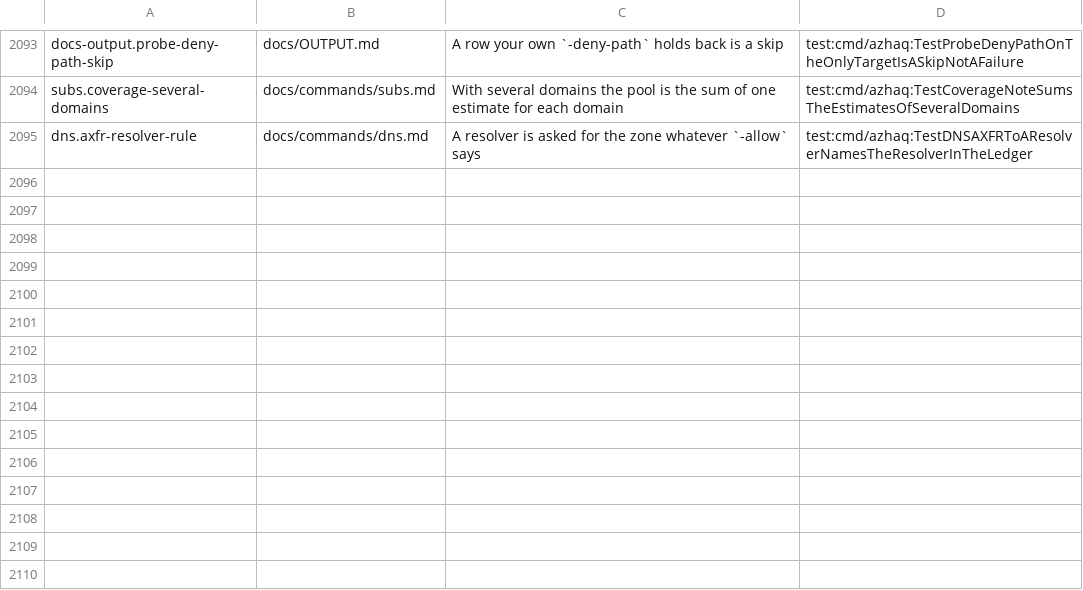
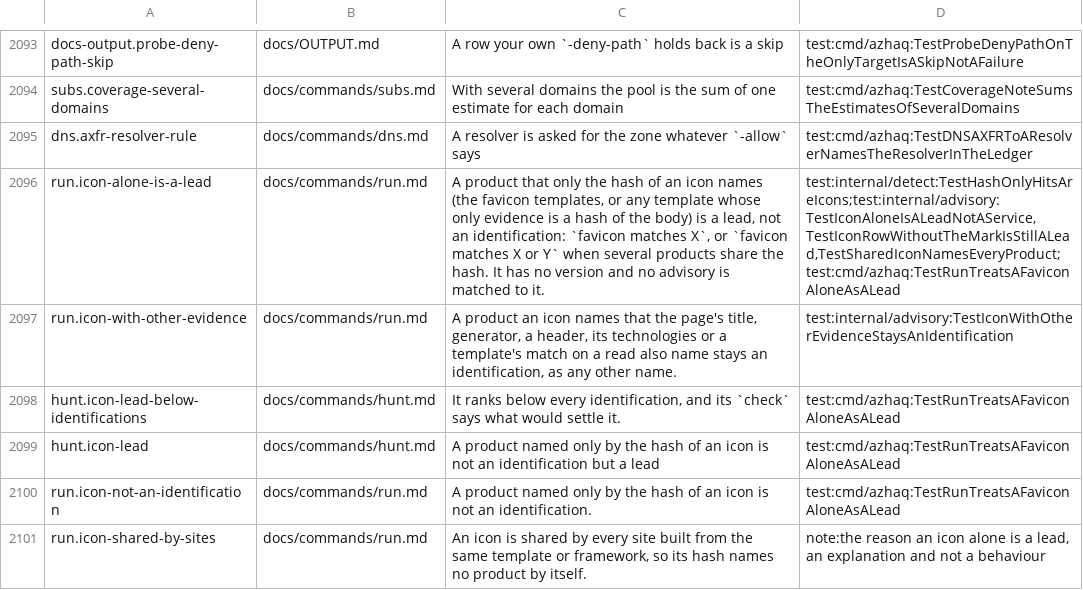
Before and after one commit to lilsadfoqs/azhaq, a TSV file: docs/claims.tsv, drawn as a sheet; only a part is shown, gaps mark what is left out.

Commit message:
fix(identify): a favicon hash alone is a lead, not a name
A product named only by the hash of an icon (the favicon-detect template, or any template whose
only evidence is a hash of the body) was listed as identified, with its advisories and the reads
that follow a named product. Sites built from one template or framework share an icon, so the
name rested on one image.

- detect marks a hit whose only evidence is a hash (Hit.Icon, the row's icon field) and indexes
  the paths of the templates written for each product (ConfirmPaths).
- The page-app reader no longer makes a service of such a row. IconLeads says which products
  stay a lead: no source of the run names them too. Another source (title, generator, header,
  technology, a template's match on a read) keeps the identification as before.
- report -findings lists a favicon-match lead with its evidence and check, counted as a lead in
  the tiers, the headline and the summary. hunt ranks it below every identification. watch no
  longer says it is a technology the page runs.
- A hash several products share names all of them: favicon matches X or Y.

Refs #603

```diff
--- a/docs/claims.tsv
+++ b/docs/claims.tsv
@@ -2095 +2095,7 @@ subs.coverage-several-domains	docs/commands/subs.md	With several domains the poo
 dns.axfr-resolver-rule	docs/commands/dns.md	A resolver is asked for the zone whatever `-allow` says	test:cmd/azhaq:TestDNSAXFRToAResolverNamesTheResolverInTheLedger
+run.icon-alone-is-a-lead	docs/commands/run.md	A product that only the hash of an icon names (the favicon templates, or any template whose only evidence is a hash of the body) is a lead, not an identification: `favicon matches X`, or `favicon matches X or Y` when several products share the hash. It has no version and no advisory is matched to it.	test:internal/detect:TestHashOnlyHitsAreIcons;test:internal/advisory:TestIconAloneIsALeadNotAService,TestIconRowWithoutTheMarkIsStillALead,TestSharedIconNamesEveryProduct;test:cmd/azhaq:TestRunTreatsAFaviconAloneAsALead
+run.icon-with-other-evidence	docs/commands/run.md	A product an icon names that the page's title, generator, a header, its technologies or a template's match on a read also name stays an identification, as any other name.	test:internal/advisory:TestIconWithOtherEvidenceStaysAnIdentification
+hunt.icon-lead-below-identifications	docs/commands/hunt.md	It ranks below every identification, and its `check` says what would settle it.	test:cmd/azhaq:TestRunTreatsAFaviconAloneAsALead
+hunt.icon-lead	docs/commands/hunt.md	A product named only by the hash of an icon is not an identification but a lead	test:cmd/azhaq:TestRunTreatsAFaviconAloneAsALead
+run.icon-not-an-identification	docs/commands/run.md	A product named only by the hash of an icon is not an identification.	test:cmd/azhaq:TestRunTreatsAFaviconAloneAsALead
+run.icon-shared-by-sites	docs/commands/run.md	An icon is shared by every site built from the same template or framework, so its hash names no product by itself.	note:the reason an icon alone is a lead, an explanation and not a behaviour
```
Also changed, not shown: 25 other files.
